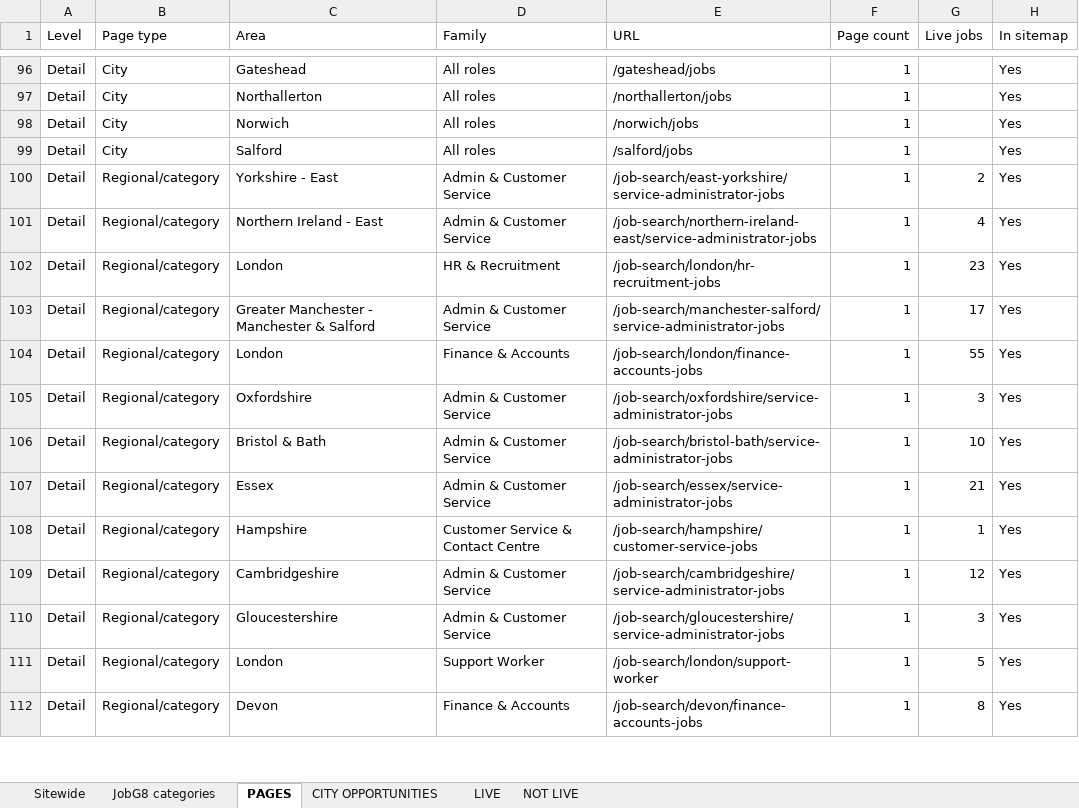
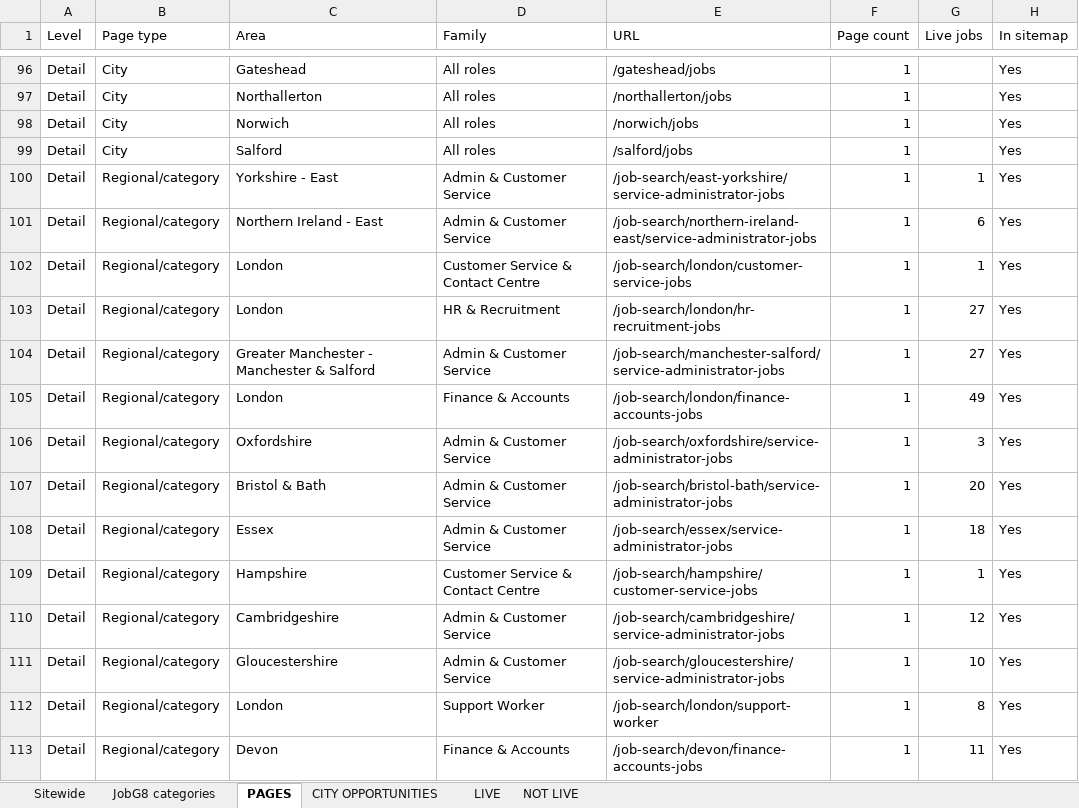
Before and after one commit to Jopa10/ontapjobsearch.com, an Excel workbook: pipeline/reports-daily/daily-region-overview.xlsx, sheet PAGES, drawn as a sheet; only a part is shown, gaps mark what is left out; values as stored, in another font and other column widths than the file's, no cell formats; addresses are those after the commit; the diff covers the shown part only; the diff names each change by its address in the sheet, - before the commit and + after, or states it on an @@ line.

```diff
--- a/pipeline/reports-daily/daily-region-overview.xlsx (sheet PAGES)
+++ b/pipeline/reports-daily/daily-region-overview.xlsx (sheet PAGES)
-G100 (Live jobs): 2
+G100 (Live jobs): 1
-G101 (Live jobs): 4
+G101 (Live jobs): 6
+row 102: Detail | Regional/category | London | Customer Service & Contact Centre | /job-search/london/customer-service-jobs | 1 | 1 | Yes
-G103 (Live jobs): 23
+G103 (Live jobs): 27
-G104 (Live jobs): 17
+G104 (Live jobs): 27
-G105 (Live jobs): 55
+G105 (Live jobs): 49
-G107 (Live jobs): 10
+G107 (Live jobs): 20
-G108 (Live jobs): 21
+G108 (Live jobs): 18
-G111 (Live jobs): 3
+G111 (Live jobs): 10
-G112 (Live jobs): 5
+G112 (Live jobs): 8
-G113 (Live jobs): 8
+G113 (Live jobs): 11
```
Also changed, not shown: 4 added rows, 2 removed rows and 111 edited cells elsewhere in this sheet, sheet CITY OPPORTUNITIES, sheet LIVE, sheet Sitewide, sheet JobG8 categories, cell formats, 1 other file.
